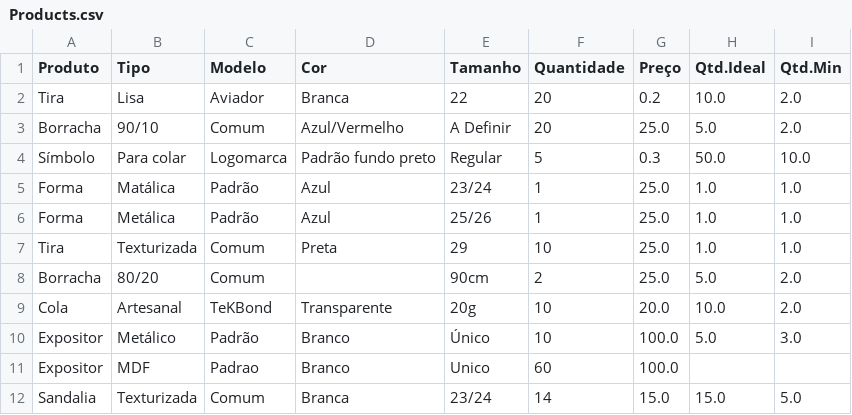
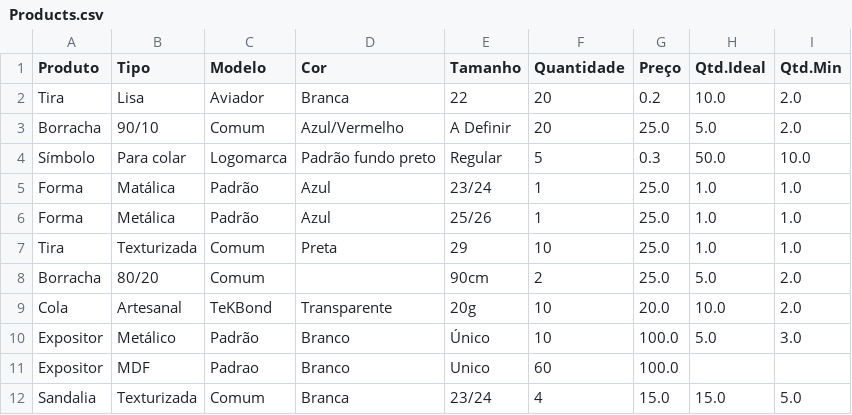
Before and after one commit to AsimovMolediver/Inventory-Management-Software, a CSV file: Products.csv, drawn as a sheet.

```diff
--- a/Products.csv
+++ b/Products.csv
@@ -11,2 +11,2 @@ Expositor,Metálico,Padrão,Branco,Único,10,100.0,5.0,3.0
 Expositor,MDF,Padrao,Branco,Unico,60,100.0,,
-Sandalia,Texturizada,Comum,Branca,23/24,14,15.0,15.0,5.0
+Sandalia,Texturizada,Comum,Branca,23/24,4,15.0,15.0,5.0
```
Also changed, not shown: 12 other files.
